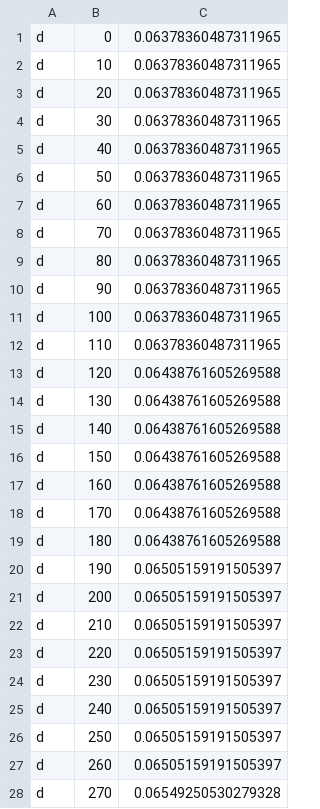
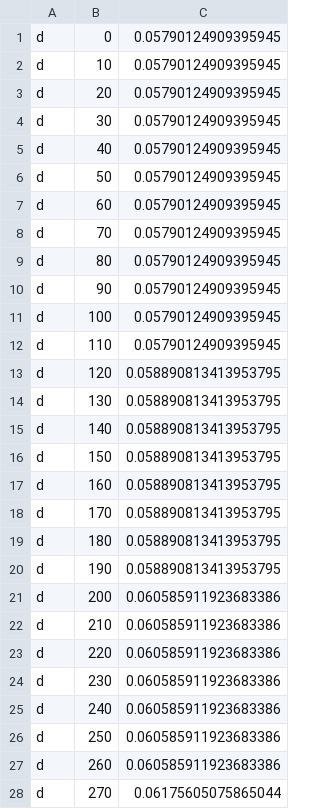
Before and after one commit to sayrilkun/pnri-demeter, a CSV file: camruler_cal.csv, drawn as a sheet; only a part is shown; the diff covers the shown part only.

```diff
--- a/camruler_cal.csv
+++ b/camruler_cal.csv
@@ -1,28 +1,28 @@
-d,0,0.06378360487311965
-d,10,0.06378360487311965
-d,20,0.06378360487311965
-d,30,0.06378360487311965
-d,40,0.06378360487311965
-d,50,0.06378360487311965
-d,60,0.06378360487311965
-d,70,0.06378360487311965
-d,80,0.06378360487311965
-d,90,0.06378360487311965
-d,100,0.06378360487311965
-d,110,0.06378360487311965
-d,120,0.06438761605269588
-d,130,0.06438761605269588
-d,140,0.06438761605269588
-d,150,0.06438761605269588
-d,160,0.06438761605269588
-d,170,0.06438761605269588
-d,180,0.06438761605269588
-d,190,0.06505159191505397
-d,200,0.06505159191505397
-d,210,0.06505159191505397
-d,220,0.06505159191505397
-d,230,0.06505159191505397
-d,240,0.06505159191505397
-d,250,0.06505159191505397
-d,260,0.06505159191505397
-d,270,0.06549250530279328
+d,0,0.05790124909395945
+d,10,0.05790124909395945
+d,20,0.05790124909395945
+d,30,0.05790124909395945
+d,40,0.05790124909395945
+d,50,0.05790124909395945
+d,60,0.05790124909395945
+d,70,0.05790124909395945
+d,80,0.05790124909395945
+d,90,0.05790124909395945
+d,100,0.05790124909395945
+d,110,0.05790124909395945
+d,120,0.058890813413953795
+d,130,0.058890813413953795
+d,140,0.058890813413953795
+d,150,0.058890813413953795
+d,160,0.058890813413953795
+d,170,0.058890813413953795
+d,180,0.058890813413953795
+d,190,0.058890813413953795
+d,200,0.060585911923683386
+d,210,0.060585911923683386
+d,220,0.060585911923683386
+d,230,0.060585911923683386
+d,240,0.060585911923683386
+d,250,0.060585911923683386
+d,260,0.060585911923683386
+d,270,0.06175605075865044
```
Also changed, not shown: 66 edited cells elsewhere in this file, 3 other files.
